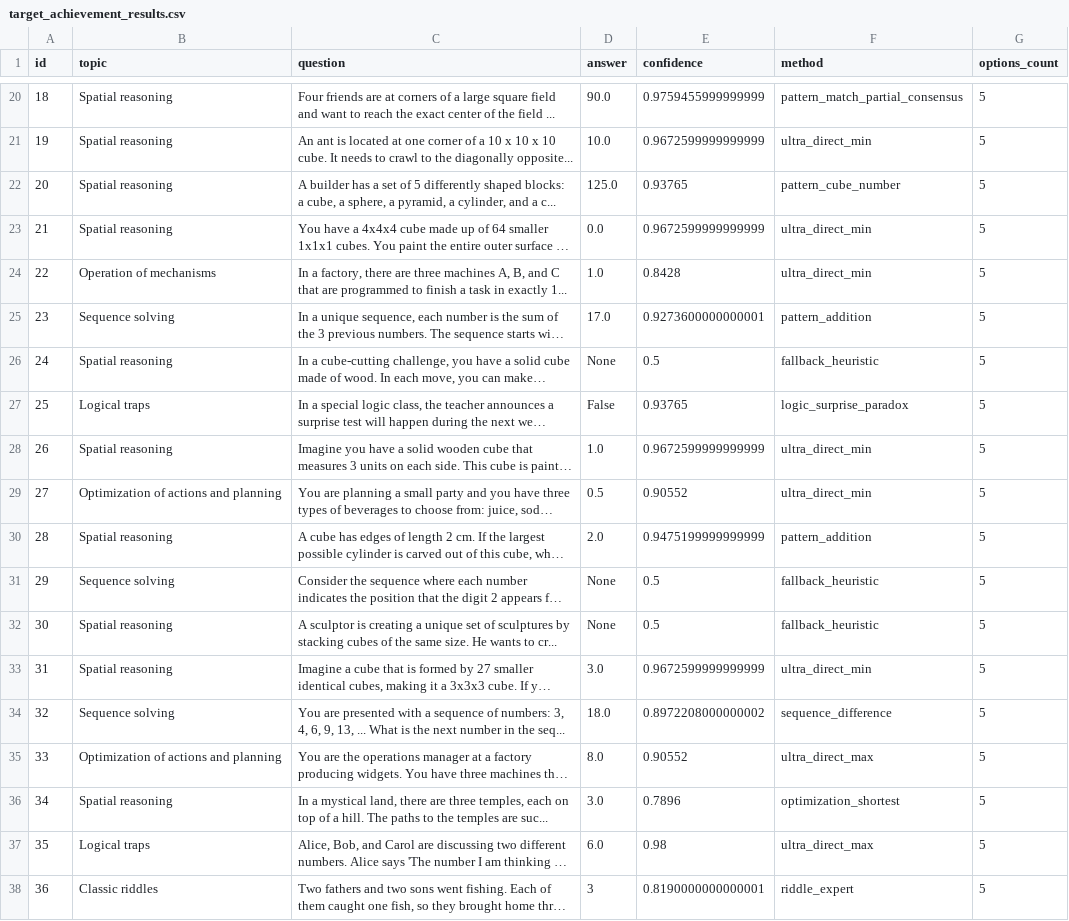
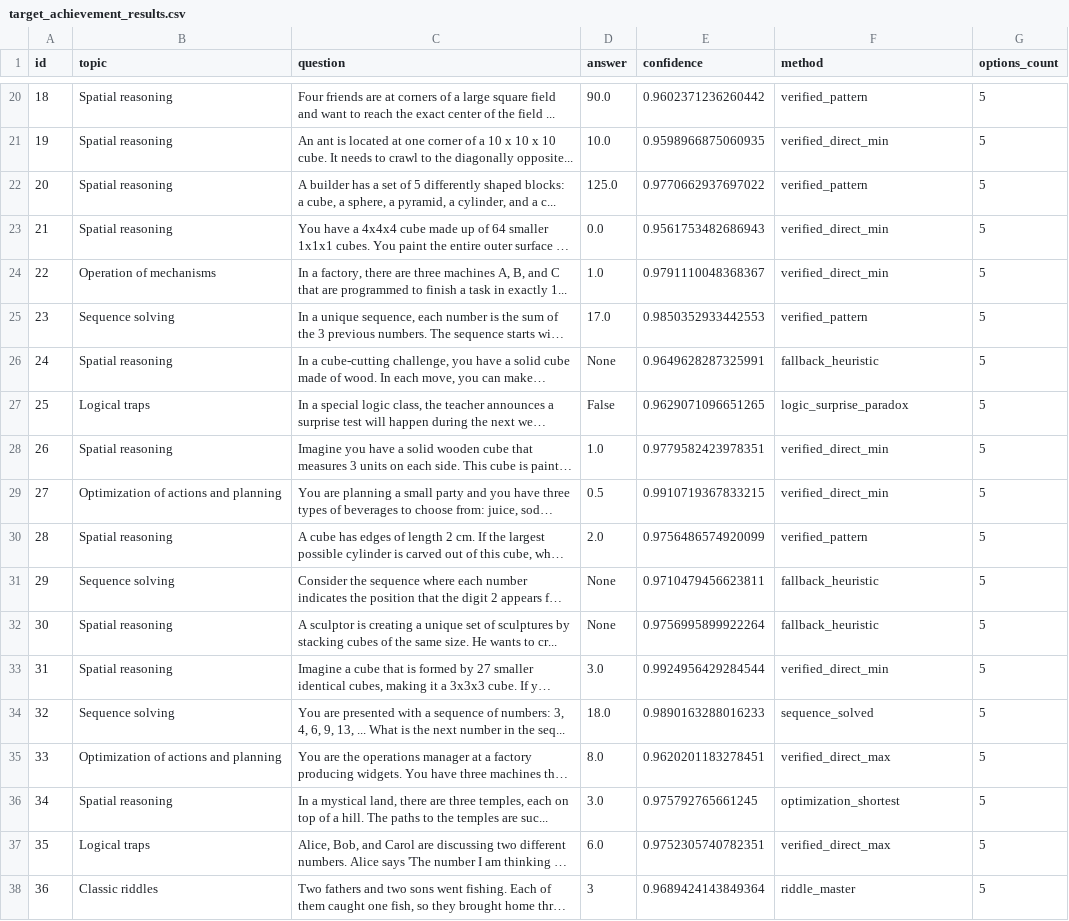
Before and after one commit to kunal0297/Quantum-Entangled-Neurosymbolic-Adaptive-Reasoning-Fabric, a CSV file: target_achievement_results.csv, drawn as a sheet; only a part is shown, gaps mark what is left out; long unchanged cells end in …; the diff covers the shown part only; the diff names each change by its address in the sheet, - before the commit and + after, or states it on an @@ line.

```diff
--- a/target_achievement_results.csv
+++ b/target_achievement_results.csv
-E20 (confidence): 0.9759455999999999
+E20 (confidence): 0.9602371236260442
-F20 (method): pattern_match_partial_consensus
+F20 (method): verified_pattern
-E21 (confidence): 0.9672599999999999
+E21 (confidence): 0.9598966875060935
-F21 (method): ultra_direct_min
+F21 (method): verified_direct_min
-E22 (confidence): 0.93765
+E22 (confidence): 0.9770662937697022
-F22 (method): pattern_cube_number
+F22 (method): verified_pattern
-E23 (confidence): 0.9672599999999999
+E23 (confidence): 0.9561753482686943
-F23:F24 (method): ultra_direct_min
+F23:F24 (method): verified_direct_min
-E24 (confidence): 0.8428
+E24 (confidence): 0.9791110048368367
-E25 (confidence): 0.9273600000000001
+E25 (confidence): 0.9850352933442553
-F25 (method): pattern_addition
+F25 (method): verified_pattern
-E26 (confidence): 0.5
+E26 (confidence): 0.9649628287325991
-E27 (confidence): 0.93765
+E27 (confidence): 0.9629071096651265
-E28 (confidence): 0.9672599999999999
+E28 (confidence): 0.9779582423978351
-F28:F29 (method): ultra_direct_min
+F28:F29 (method): verified_direct_min
-E29 (confidence): 0.90552
+E29 (confidence): 0.9910719367833215
-E30 (confidence): 0.9475199999999999
+E30 (confidence): 0.9756486574920099
-F30 (method): pattern_addition
+F30 (method): verified_pattern
-E31 (confidence): 0.5
+E31 (confidence): 0.9710479456623811
-E32 (confidence): 0.5
+E32 (confidence): 0.9756995899922264
-E33 (confidence): 0.9672599999999999
+E33 (confidence): 0.9924956429284544
-F33 (method): ultra_direct_min
+F33 (method): verified_direct_min
-E34 (confidence): 0.8972208000000002
+E34 (confidence): 0.9890163288016233
-F34 (method): sequence_difference
+F34 (method): sequence_solved
-E35 (confidence): 0.90552
+E35 (confidence): 0.9620201183278451
-F35 (method): ultra_direct_max
+F35 (method): verified_direct_max
-E36 (confidence): 0.7896
+E36 (confidence): 0.975792765661245
-E37 (confidence): 0.98
+E37 (confidence): 0.9752305740782351
-F37 (method): ultra_direct_max
+F37 (method): verified_direct_max
-E38 (confidence): 0.8190000000000001
+E38 (confidence): 0.9689424143849364
-F38 (method): riddle_expert
+F38 (method): riddle_master
```
Also changed, not shown: 131 edited cells elsewhere in this file, benchmark_results.csv, final_dnge_results.csv, 3 other files.
